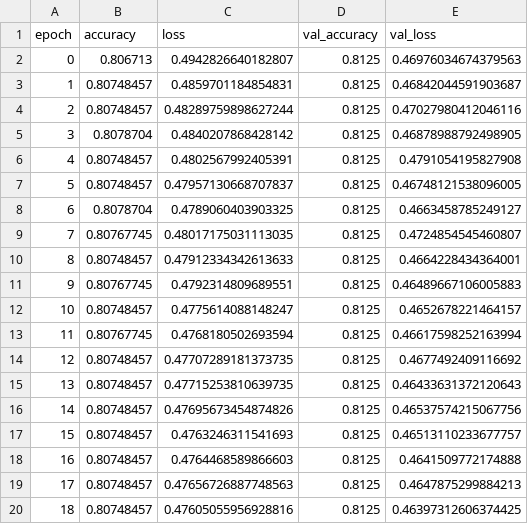
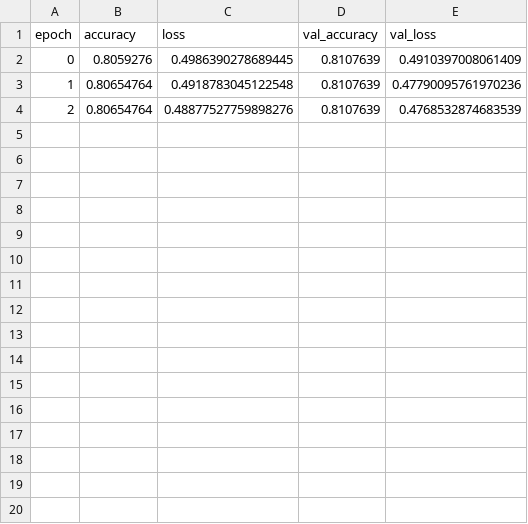
Before and after one commit to AtrayeeNeog/Audio-Classification, a CSV file: logs/lstm_history.csv, drawn as a sheet; only a part is shown; the diff covers the shown part only.

```diff
--- a/logs/lstm_history.csv
+++ b/logs/lstm_history.csv
@@ -1,20 +1,4 @@
 epoch,accuracy,loss,val_accuracy,val_loss
-0,0.806713,0.4942826640182807,0.8125,0.46976034674379563
-1,0.80748457,0.4859701184854831,0.8125,0.46842044591903687
-2,0.80748457,0.48289759898627244,0.8125,0.47027980412046116
-3,0.8078704,0.4840207868428142,0.8125,0.46878988792498905
-4,0.80748457,0.4802567992405391,0.8125,0.4791054195827908
-5,0.80748457,0.47957130668707837,0.8125,0.46748121538096005
-6,0.8078704,0.4789060403903325,0.8125,0.4663458785249127
-7,0.80767745,0.48017175031113035,0.8125,0.4724854545460807
-8,0.80748457,0.47912334342613633,0.8125,0.4664228434364001
-9,0.80767745,0.4792314809689551,0.8125,0.46489667106005883
-10,0.80748457,0.4775614088148247,0.8125,0.4652678221464157
-11,0.80767745,0.4768180502693594,0.8125,0.46617598252163994
-12,0.80748457,0.47707289181373735,0.8125,0.4677492409116692
-13,0.80748457,0.47715253810639735,0.8125,0.46433631372120643
-14,0.80748457,0.47695673454874826,0.8125,0.46537574215067756
-15,0.80748457,0.4763246311541693,0.8125,0.46513110233677757
-16,0.80748457,0.4764468589866603,0.8125,0.4641509772174888
-17,0.80748457,0.47656726887748563,0.8125,0.4647875299884213
-18,0.80748457,0.47605055956928816,0.8125,0.46397312606374425
+0,0.8059276,0.4986390278689445,0.8107639,0.4910397008061409
+1,0.80654764,0.4918783045122548,0.8107639,0.47790095761970236
+2,0.80654764,0.48877527759898276,0.8107639,0.4768532874683539
```
Also changed, not shown: 11 removed rows elsewhere in this file, 5 other files.
